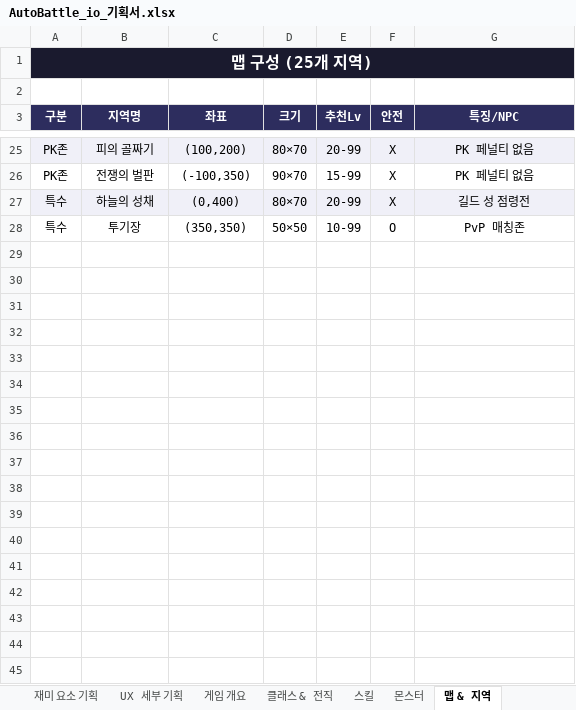
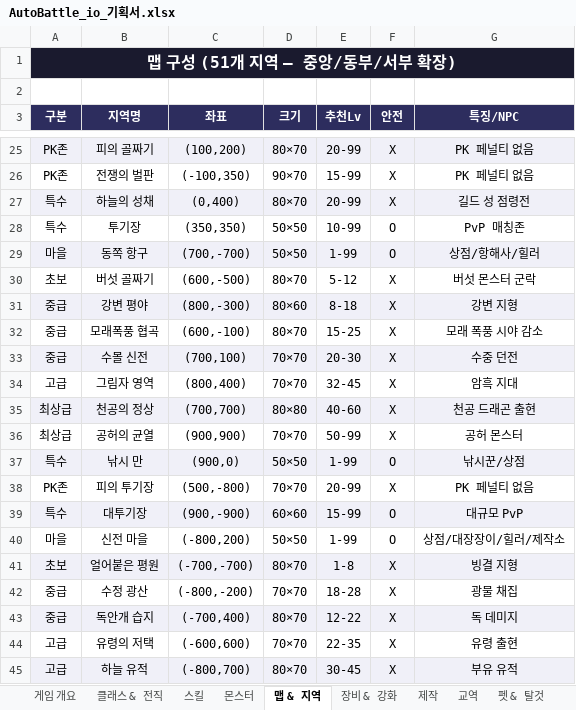
Before and after one commit to goodholic/Baduk-Marble, an Excel workbook: AutoBattle_io_기획서.xlsx, sheet 맵 & 지역, drawn as a sheet; only a part is shown, gaps mark what is left out; values as stored, in another font and other column widths than the file's, no borders; the diff covers the shown part only; the diff names each change by its address in the sheet, - before the commit and + after, or states it on an @@ line.

```diff
--- a/AutoBattle_io_기획서.xlsx (sheet 맵 & 지역)
+++ b/AutoBattle_io_기획서.xlsx (sheet 맵 & 지역)
-sheet tab: 재미 요소 기획
-sheet tab: UX 세부 기획
-A1 (구분): 맵 구성 (25개 지역)
+A1 (구분): 맵 구성 (51개 지역 — 중앙/동부/서부 확장)
+row 29: 마을 | 동쪽 항구 | (700,-700) | 50×50 | 1-99 | O | 상점/항해사/힐러
+row 30: 초보 | 버섯 골짜기 | (600,-500) | 80×70 | 5-12 | X | 버섯 몬스터 군락
+row 31: 중급 | 강변 평야 | (800,-300) | 80×60 | 8-18 | X | 강변 지형
+row 32: 중급 | 모래폭풍 협곡 | (600,-100) | 80×70 | 15-25 | X | 모래 폭풍 시야 감소
+row 33: 중급 | 수몰 신전 | (700,100) | 70×70 | 20-30 | X | 수중 던전
+row 34: 고급 | 그림자 영역 | (800,400) | 70×70 | 32-45 | X | 암흑 지대
+row 35: 최상급 | 천공의 정상 | (700,700) | 80×80 | 40-60 | X | 천공 드래곤 출현
+row 36: 최상급 | 공허의 균열 | (900,900) | 70×70 | 50-99 | X | 공허 몬스터
+row 37: 특수 | 낚시 만 | (900,0) | 50×50 | 1-99 | O | 낚시꾼/상점
+row 38: PK존 | 피의 투기장 | (500,-800) | 70×70 | 20-99 | X | PK 페널티 없음
+row 39: 특수 | 대투기장 | (900,-900) | 60×60 | 15-99 | O | 대규모 PvP
+row 40: 마을 | 신전 마을 | (-800,200) | 50×50 | 1-99 | O | 상점/대장장이/힐러/제작소
+row 41: 초보 | 얼어붙은 평원 | (-700,-700) | 80×70 | 1-8 | X | 빙결 지형
+row 42: 중급 | 수정 광산 | (-800,-200) | 70×70 | 18-28 | X | 광물 채집
+row 43: 중급 | 독안개 습지 | (-700,400) | 80×70 | 12-22 | X | 독 데미지
+row 44: 고급 | 유령의 저택 | (-600,600) | 70×70 | 22-35 | X | 유령 출현
+row 45: 고급 | 하늘 유적 | (-800,700) | 80×70 | 30-45 | X | 부유 유적
```
Also changed, not shown: 11 added rows elsewhere in this sheet, sheet 장비 & 강화, sheet 행운의 룰렛, sheet 보스 러시, sheet 낚시, sheet 디버프 v1.7+, sheet 스킬, 9 more sheets, other sheet tabs, 11 other files.
